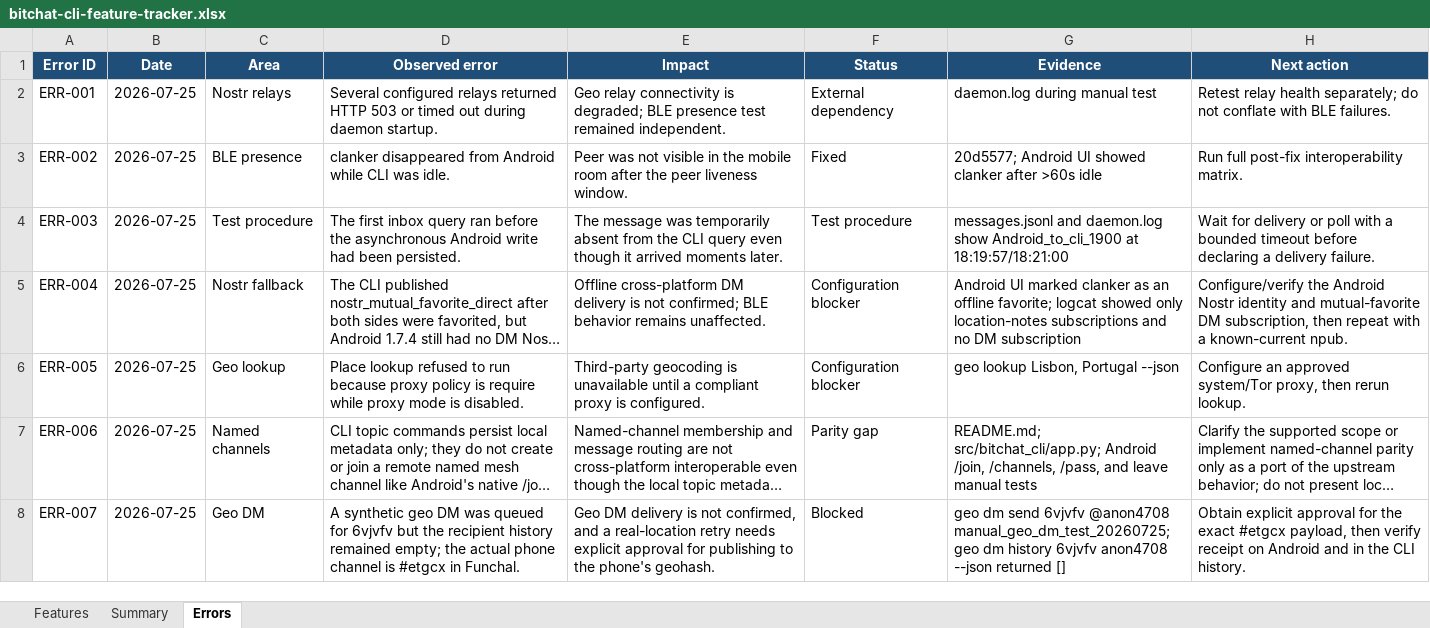
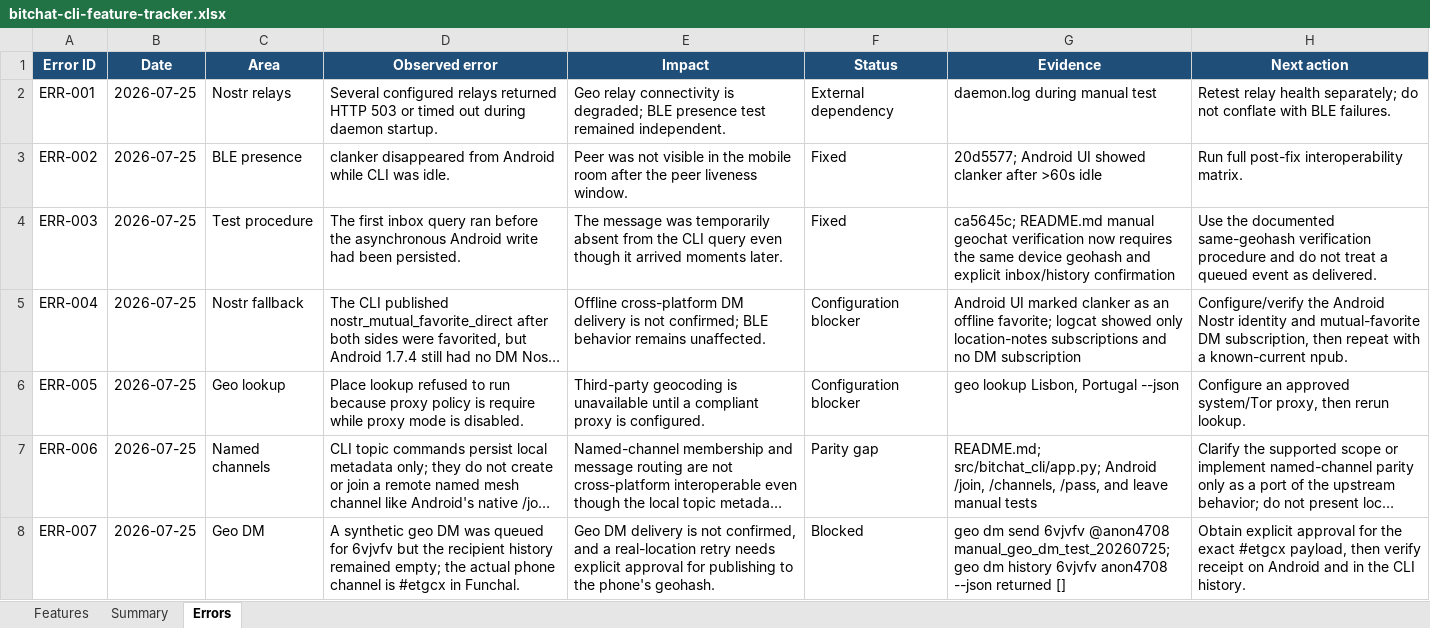
Before and after one commit to brenorb/bitchat-cli, an Excel workbook: bitchat-cli-feature-tracker.xlsx, sheet Errors, drawn as a sheet; long unchanged cells end in …; values as stored, in another font and other column widths than the file's, no borders; the diff names each change by its address in the sheet, - before the commit and + after, or states it on an @@ line.

Commit message:
docs: close geochat verification procedure

```diff
--- a/bitchat-cli-feature-tracker.xlsx (sheet Errors)
+++ b/bitchat-cli-feature-tracker.xlsx (sheet Errors)
-F4 (Status): Test procedure
+F4 (Status): Fixed
-G4 (Evidence): messages.jsonl and daemon.log show Android_to_cli_1900 at 18:19:57/18:21:00
+G4 (Evidence): ca5645c; README.md manual geochat verification now requires the same device geohash and explicit inbox/history confirmation
-H4 (Next action): Wait for delivery or poll with a bounded timeout before declaring a delivery failure.
+H4 (Next action): Use the documented same-geohash verification procedure and do not treat a queued event as delivered.
```
Also changed, not shown: 1 other file.
